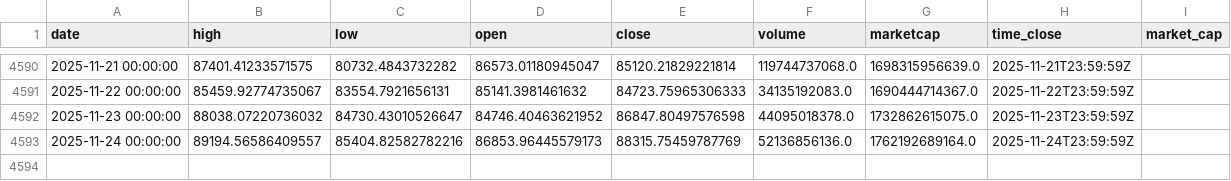
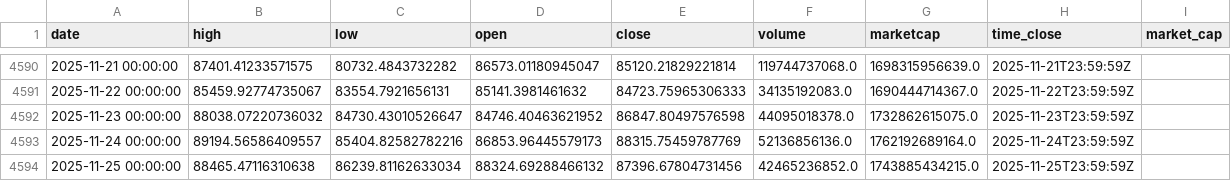
Before and after one commit to rey-dal/bitcoin, a CSV file: data/btc_historical_data.csv, drawn as a sheet; only a part is shown, gaps mark what is left out; the diff names each change by its address in the sheet, - before the commit and + after, or states it on an @@ line.

```diff
--- a/data/btc_historical_data.csv
+++ b/data/btc_historical_data.csv
+row 4594: 2025-11-25 00:00:00 | 88465.47116310638 | 86239.81162633034 | 88324.69288466132 | 87396.67804731456 | 42465236852.0 | 1743885434215.0 | 2025-11-25T23:59:59Z
```
Also changed, not shown: data/combined_predictions.csv, data/preprocessed_data.csv, 6 other files.
